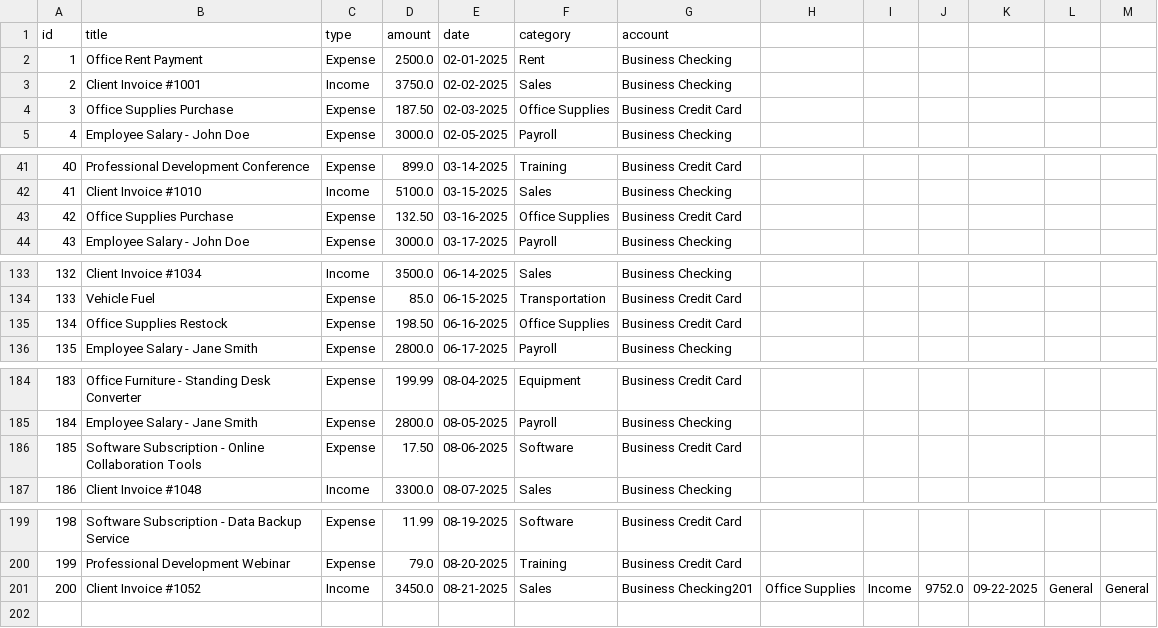
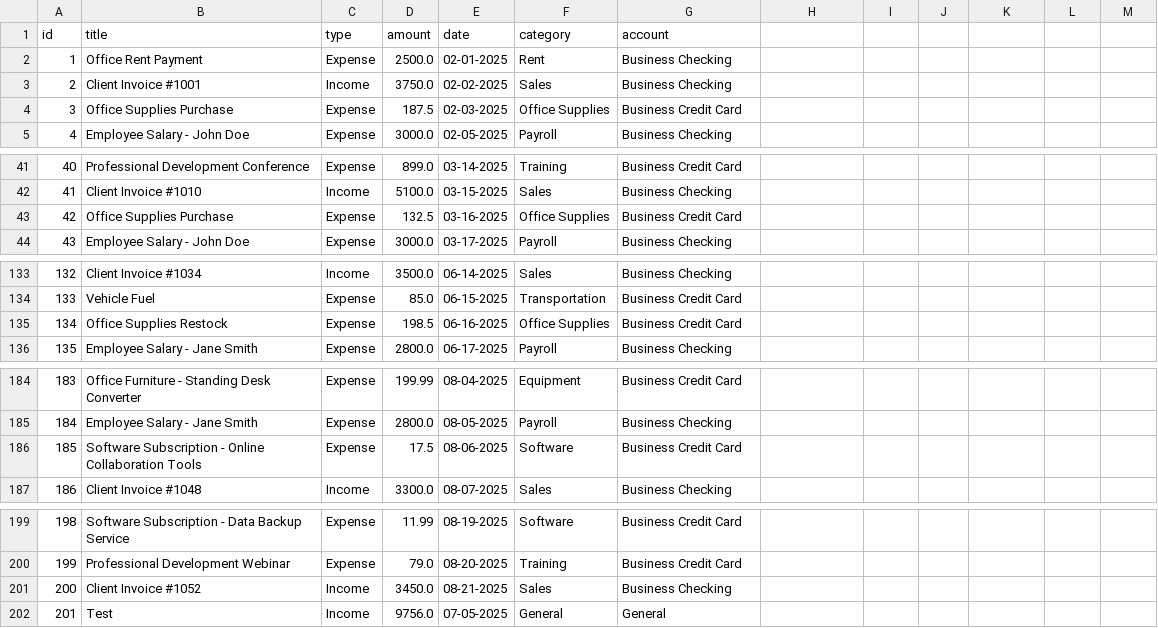
Before and after one commit to bhalshaker/cli-budget-tracker-app, a CSV file: data/entries.csv, drawn as a sheet; only a part is shown, gaps mark what is left out.

Commit message:
Fix add a new entry

```diff
--- a/data/entries.csv
+++ b/data/entries.csv
@@ -3,3 +3,3 @@ id,title,type,amount,date,category,account
 2,Client Invoice #1001,Income,3750.0,02-02-2025,Sales,Business Checking
-3,Office Supplies Purchase,Expense,187.50,02-03-2025,Office Supplies,Business Credit Card
+3,Office Supplies Purchase,Expense,187.5,02-03-2025,Office Supplies,Business Credit Card
 4,Employee Salary - John Doe,Expense,3000.0,02-05-2025,Payroll,Business Checking
@@ -42,3 +42,3 @@ id,title,type,amount,date,category,account
 41,Client Invoice #1010,Income,5100.0,03-15-2025,Sales,Business Checking
-42,Office Supplies Purchase,Expense,132.50,03-16-2025,Office Supplies,Business Credit Card
+42,Office Supplies Purchase,Expense,132.5,03-16-2025,Office Supplies,Business Credit Card
 43,Employee Salary - John Doe,Expense,3000.0,03-17-2025,Payroll,Business Checking
@@ -134,3 +134,3 @@ id,title,type,amount,date,category,account
 133,Vehicle Fuel,Expense,85.0,06-15-2025,Transportation,Business Credit Card
-134,Office Supplies Restock,Expense,198.50,06-16-2025,Office Supplies,Business Credit Card
+134,Office Supplies Restock,Expense,198.5,06-16-2025,Office Supplies,Business Credit Card
 135,Employee Salary - Jane Smith,Expense,2800.0,06-17-2025,Payroll,Business Checking
@@ -185,3 +185,3 @@ id,title,type,amount,date,category,account
 184,Employee Salary - Jane Smith,Expense,2800.0,08-05-2025,Payroll,Business Checking
-185,Software Subscription - Online Collaboration Tools,Expense,17.50,08-06-2025,Software,Business Credit Card
+185,Software Subscription - Online Collaboration Tools,Expense,17.5,08-06-2025,Software,Business Credit Card
 186,Client Invoice #1048,Income,3300.0,08-07-2025,Sales,Business Checking
@@ -200,2 +200,3 @@ id,title,type,amount,date,category,account
 199,Professional Development Webinar,Expense,79.0,08-20-2025,Training,Business Credit Card
-200,Client Invoice #1052,Income,3450.0,08-21-2025,Sales,Business Checking201,Office Supplies,Income,9752.0,09-22-2025,General,General
+200,Client Invoice #1052,Income,3450.0,08-21-2025,Sales,Business Checking
+201,Test,Income,9756.0,07-05-2025,General,General
```
Also changed, not shown: 3 other files.
